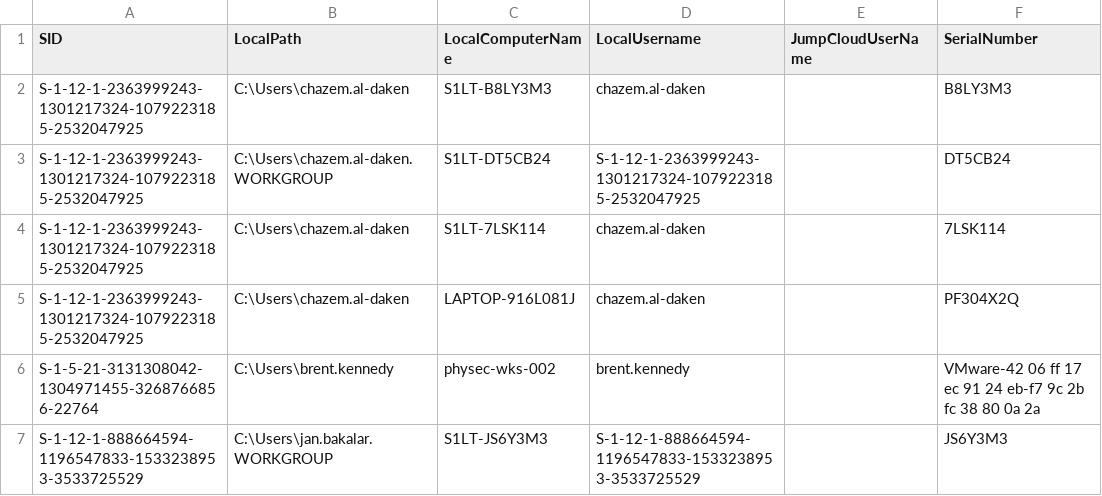
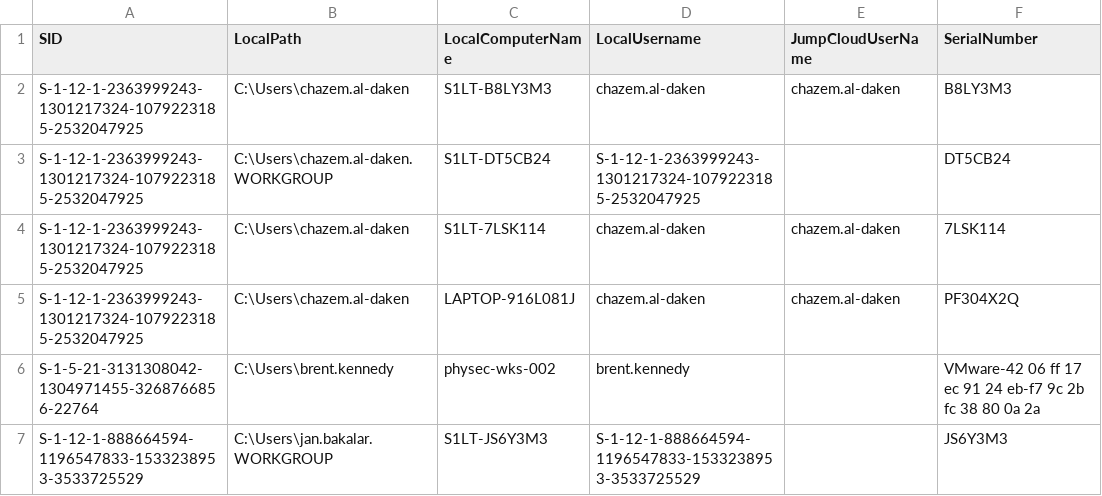
Before and after one commit to chazem-s1/Jumpcloud-ADMU-Discovery, a CSV file: jcdiscovery.csv, drawn as a sheet; only a part is shown.

Commit message:
Update jcdiscovery.csv

```diff
--- a/jcdiscovery.csv
+++ b/jcdiscovery.csv
@@ -1,6 +1,6 @@
 "SID","LocalPath","LocalComputerName","LocalUsername","JumpCloudUserName","SerialNumber"
-"S-1-12-1-2363999243-1301217324-1079223185-2532047925","C:\Users\chazem.al-daken","S1LT-B8LY3M3","chazem.al-daken",,"B8LY3M3"
+"S-1-12-1-2363999243-1301217324-1079223185-2532047925","C:\Users\chazem.al-daken","S1LT-B8LY3M3","chazem.al-daken","chazem.al-daken","B8LY3M3"
 "S-1-12-1-2363999243-1301217324-1079223185-2532047925","C:\Users\chazem.al-daken.WORKGROUP","S1LT-DT5CB24","S-1-12-1-2363999243-1301217324-1079223185-2532047925",,"DT5CB24"
-"S-1-12-1-2363999243-1301217324-1079223185-2532047925","C:\Users\chazem.al-daken","S1LT-7LSK114","chazem.al-daken",,"7LSK114"
-"S-1-12-1-2363999243-1301217324-1079223185-2532047925","C:\Users\chazem.al-daken","LAPTOP-916L081J","chazem.al-daken",,"PF304X2Q"
+"S-1-12-1-2363999243-1301217324-1079223185-2532047925","C:\Users\chazem.al-daken","S1LT-7LSK114","chazem.al-daken","chazem.al-daken","7LSK114"
+"S-1-12-1-2363999243-1301217324-1079223185-2532047925","C:\Users\chazem.al-daken","LAPTOP-916L081J","chazem.al-daken","chazem.al-daken","PF304X2Q"
 "S-1-5-21-3131308042-1304971455-3268766856-22764","C:\Users\brent.kennedy","physec-wks-002","brent.kennedy",,"VMware-42 06 ff 17 ec 91 24 eb-f7 9c 2b fc 38 80 0a 2a"
```
